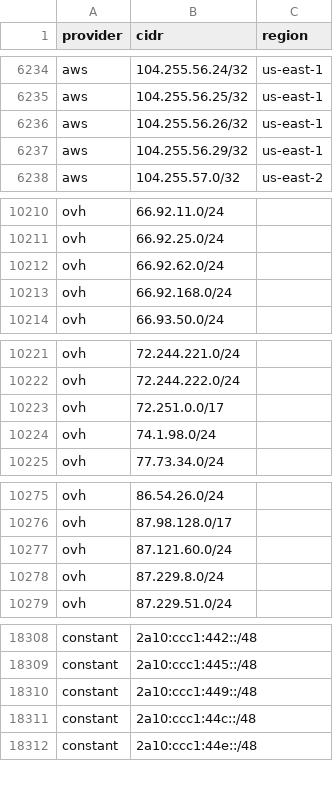
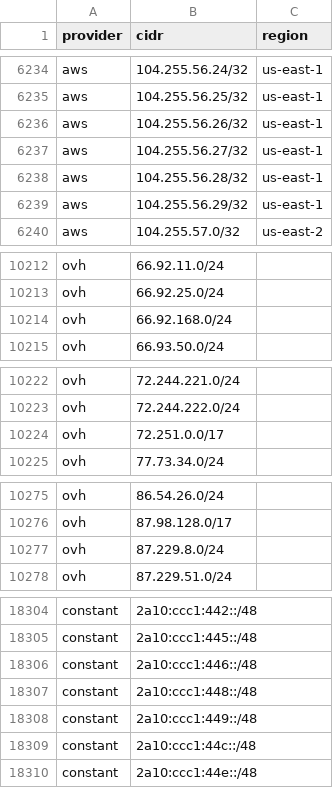
Before and after one commit to prettyleaf/cdn, a CSV file: all/all.csv, drawn as a sheet; only a part is shown, gaps mark what is left out; removed rows and columns are numbered as before the commit, all else as after; the diff covers the shown part only; the diff names each change by its address in the sheet, - before the commit and + after, or states it on an @@ line.

```diff
--- a/all/all.csv
+++ b/all/all.csv
+row 6237: aws | 104.255.56.27/32 | us-east-1
+row 6238: aws | 104.255.56.28/32 | us-east-1
-row 10212: ovh | 66.92.62.0/24
-row 10224: ovh | 74.1.98.0/24
-row 10277: ovh | 87.121.60.0/24
+row 18306: constant | 2a10:ccc1:446::/48
+row 18307: constant | 2a10:ccc1:448::/48
```
Also changed, not shown: 2 added rows and 4 removed rows elsewhere in this file, 7 other files.
